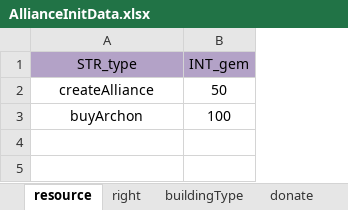
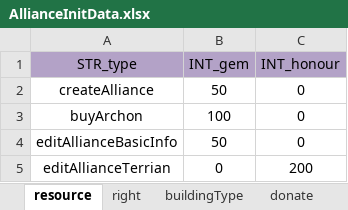
Before and after one commit to ModunZhang/kod_server, an Excel workbook: gameData/shared/AllianceInitData.xlsx, sheet resource, drawn as a sheet; values as stored, in another font and other column widths than the file's, no borders; the diff names each change by its address in the sheet, - before the commit and + after, or states it on an @@ line.

Commit message:
dev of alliance region

```diff
--- a/gameData/shared/AllianceInitData.xlsx (sheet resource)
+++ b/gameData/shared/AllianceInitData.xlsx (sheet resource)
+column C (INT_honour), rows 2-3: 0 | 0
+row 4: editAllianceBasicInfo | 50 | 0
+row 5: editAllianceTerrian | 0 | 200
```
Also changed, not shown: sheet right, 17 other files.
